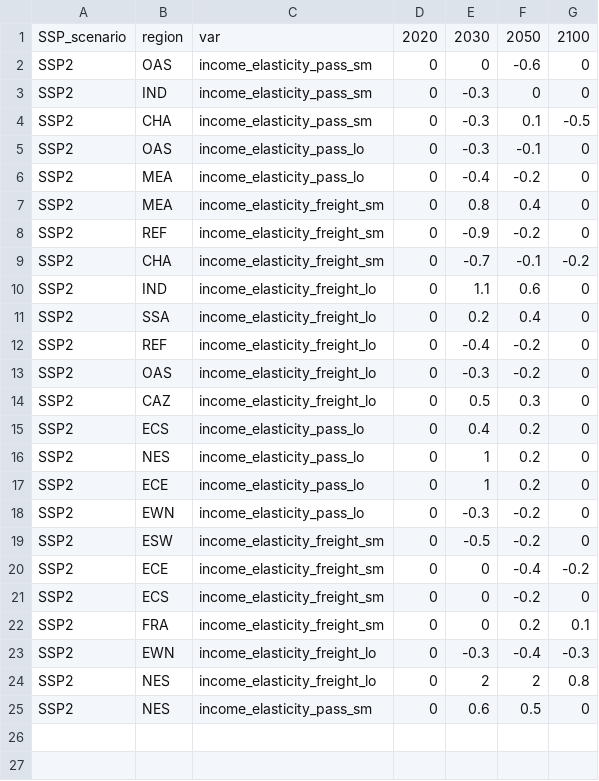
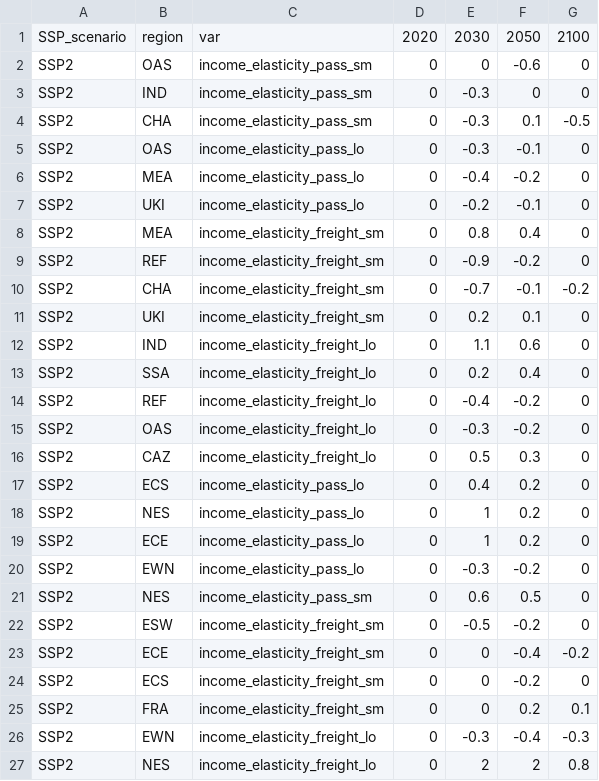
Before and after one commit to pik-piam/edgeTransport, a CSV file: inst/extdata/regional_regression_factors.csv, drawn as a sheet.

Commit message:
Improve UKI regression

```diff
--- a/inst/extdata/regional_regression_factors.csv
+++ b/inst/extdata/regional_regression_factors.csv
@@ -6,2 +6,3 @@ SSP2,OAS,income_elasticity_pass_lo,0,-0.3,-0.1,0
 SSP2,MEA,income_elasticity_pass_lo,0,-0.4,-0.2,0
+SSP2,UKI,income_elasticity_pass_lo,0,-0.2,-0.1,0
 SSP2,MEA,income_elasticity_freight_sm,0,0.8,0.4,0
@@ -9,2 +10,3 @@ SSP2,REF,income_elasticity_freight_sm,0,-0.9,-0.2,0
 SSP2,CHA,income_elasticity_freight_sm,0,-0.7,-0.1,-0.2
+SSP2,UKI,income_elasticity_freight_sm,0,0.2,0.1,0
 SSP2,IND,income_elasticity_freight_lo,0,1.1,0.6,0
@@ -18,2 +20,3 @@ SSP2,ECE,income_elasticity_pass_lo,0,1,0.2,0
 SSP2,EWN,income_elasticity_pass_lo,0,-0.3,-0.2,0
+SSP2,NES,income_elasticity_pass_sm,0,0.6,0.5,0
 SSP2,ESW,income_elasticity_freight_sm,0,-0.5,-0.2,0
@@ -24,2 +27 @@ SSP2,EWN,income_elasticity_freight_lo,0,-0.3,-0.4,-0.3
 SSP2,NES,income_elasticity_freight_lo,0,2,2,0.8
-SSP2,NES,income_elasticity_pass_sm,0,0.6,0.5,0
```
